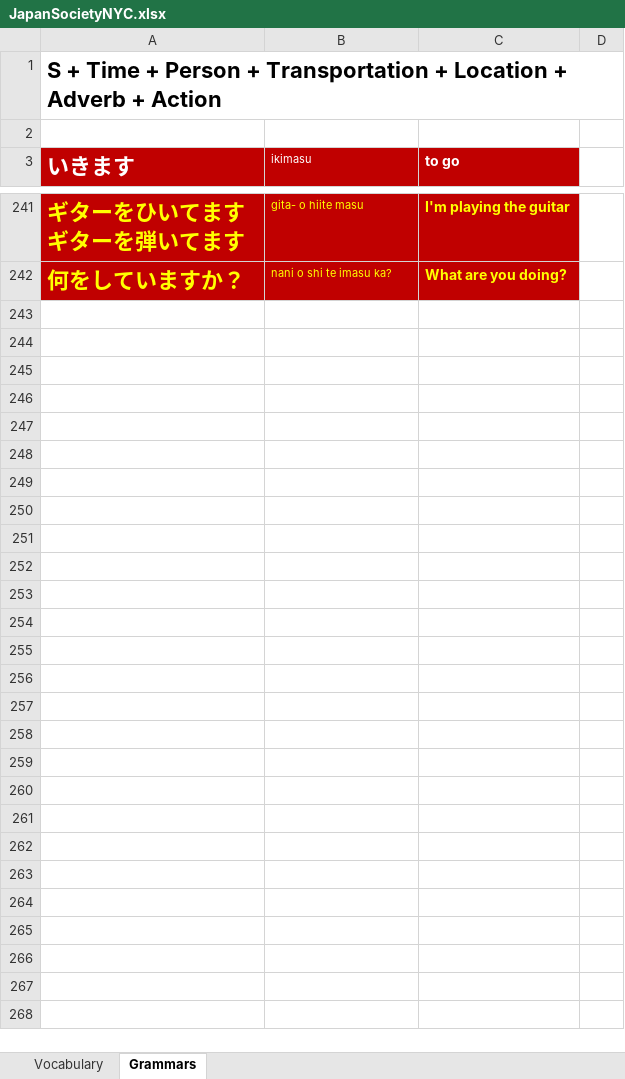
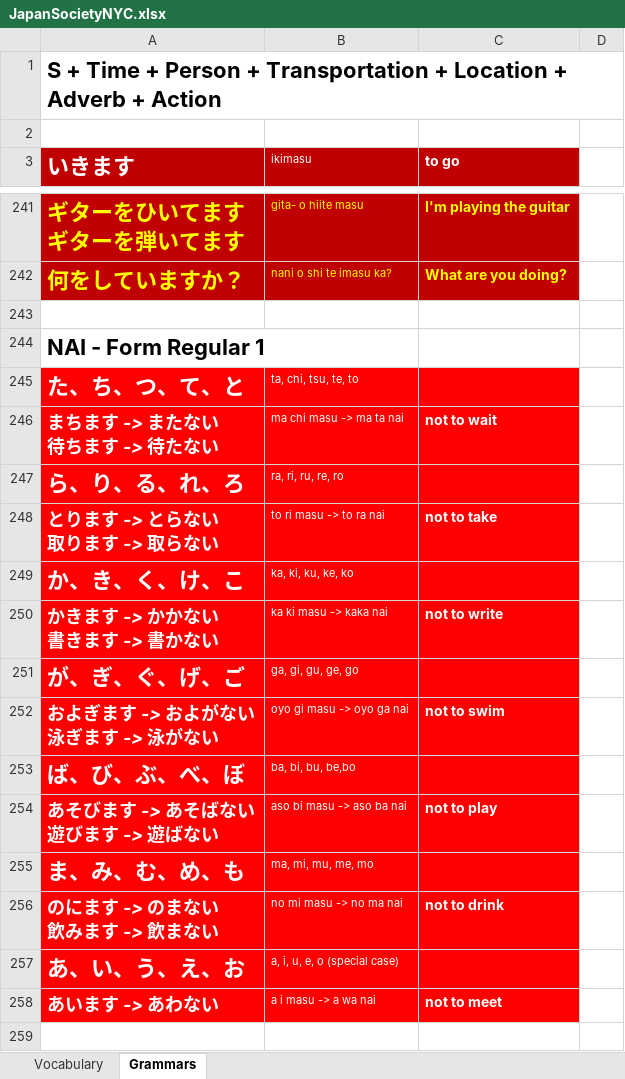
Before and after one commit to TienVNguyen/Japanese, an Excel workbook: JapanSocietyNYC.xlsx, sheet Grammars, drawn as a sheet; only a part is shown, gaps mark what is left out; values as stored, in another font and other column widths than the file's, no borders; ↵ is a line break in a cell; the diff covers the shown part only; the diff names each change by its address in the sheet, - before the commit and + after, or states it on an @@ line.

Commit message:
Update JapanSocietyNYC
- Japanese Lesson 22: Nai-Form

```diff
--- a/JapanSocietyNYC.xlsx (sheet Grammars)
+++ b/JapanSocietyNYC.xlsx (sheet Grammars)
+row 243: (empty)
+row 244: NAI - Form Regular 1
+row 245: た、ち、つ、て、と | ta, chi, tsu, te, to
+row 246: まちます -> またない ↵ 待ちます -> 待たない | ma chi masu -> ma ta nai | not to wait
+row 247: ら、り、る、れ、ろ | ra, ri, ru, re, ro
+row 248: とります -> とらない ↵ 取ります -> 取らない | to ri masu -> to ra nai | not to take
+row 249: か、き、く、け、こ | ka, ki, ku, ke, ko
+row 250: かきます -> かかない ↵ 書きます -> 書かない | ka ki masu -> kaka nai | not to write
+row 251: が、ぎ、ぐ、げ、ご | ga, gi, gu, ge, go
+row 252: およぎます -> およがない ↵ 泳ぎます -> 泳がない | oyo gi masu -> oyo ga nai | not to swim
+row 253: ば、び、ぶ、べ、ぼ | ba, bi, bu, be,bo
+row 254: あそびます -> あそばない ↵ 遊びます -> 遊ばない | aso bi masu -> aso ba nai | not to play
+row 255: ま、み、む、め、も | ma, mi, mu, me, mo
+row 256: のにます -> のまない ↵ 飲みます -> 飲まない | no mi masu -> no ma nai | not to drink
+row 257: あ、い、う、え、お | a, i, u, e, o (special case)
+row 258: あいます -> あわない | a i masu -> a wa nai | not to meet
+row 259: (empty)
```
Also changed, not shown: 11 added rows elsewhere in this sheet, sheet Vocabulary.
